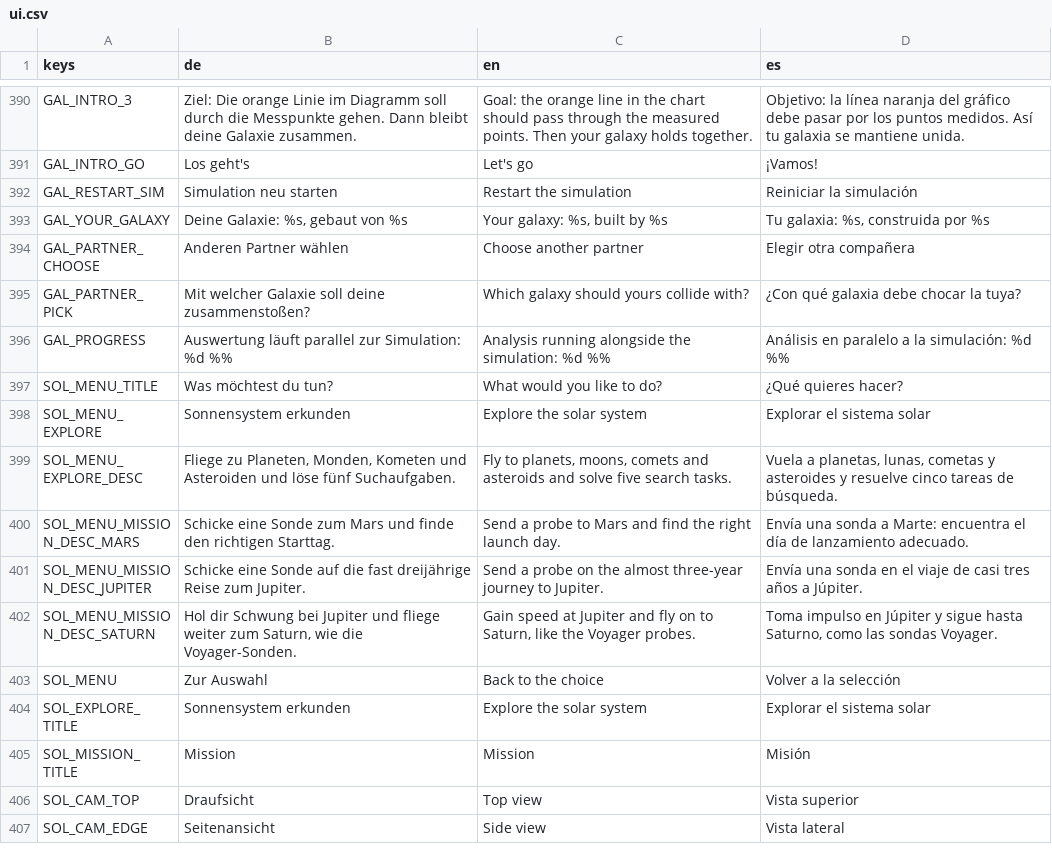
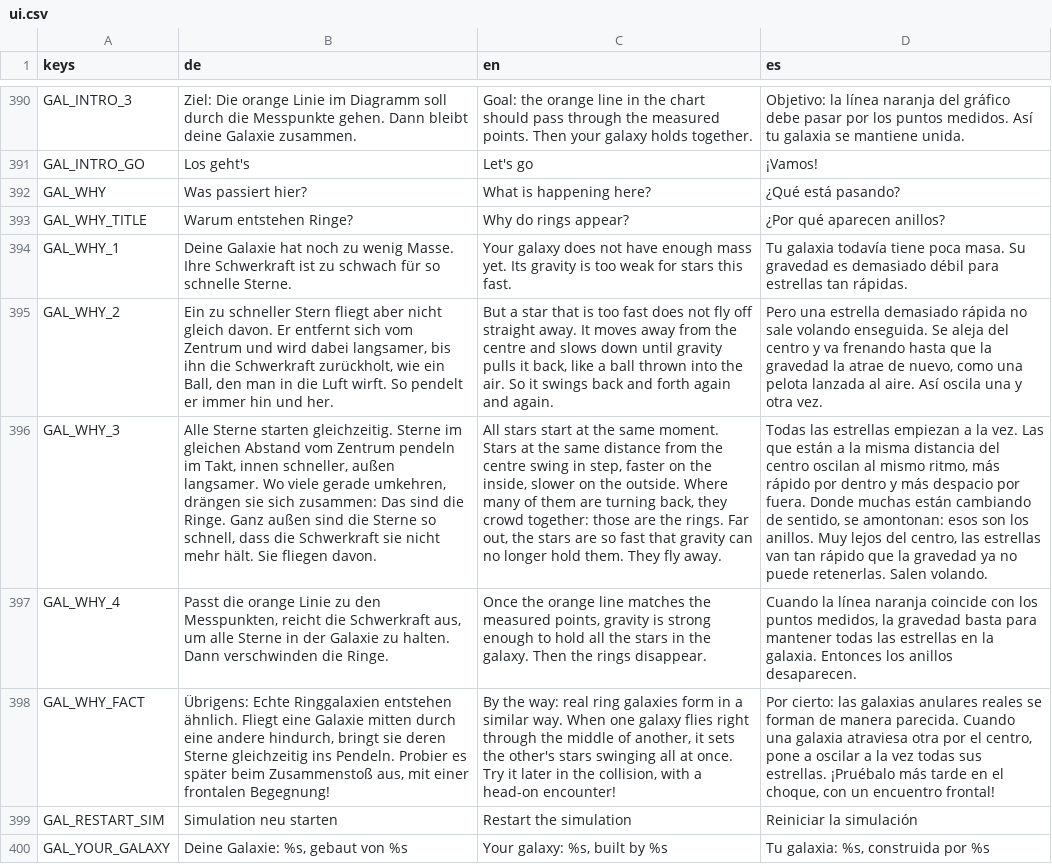
Before and after one commit to OST-Observatory/ost_astro_arcade, a CSV file: godot/locale/ui.csv, drawn as a sheet; only a part is shown, gaps mark what is left out; the shorter side is filled out with more unchanged rows; the diff names each change by its address in the sheet, - before the commit and + after, or states it on an @@ line.

Commit message:
Reduces rings in galaxy simulations

```diff
--- a/godot/locale/ui.csv
+++ b/godot/locale/ui.csv
+row 392: GAL_WHY | Was passiert hier? | What is happening here? | ¿Qué está pasando?
+row 393: GAL_WHY_TITLE | Warum entstehen Ringe? | Why do rings appear? | ¿Por qué aparecen anillos?
+row 394: GAL_WHY_1 | Deine Galaxie hat noch zu wenig Masse. Ihre Schwerkraft ist zu schwach für so schnelle Sterne. | Your galaxy does not have enough mass yet. Its gravity is too weak for stars this fast. | Tu galaxia todavía tiene poca masa. Su gravedad es demasiado débil para estrellas tan rápidas.
+row 395: GAL_WHY_2 | Ein zu schneller Stern fliegt aber nicht gleich davon. Er entfernt sich vom Zentrum und wird dabei langsamer, bis ihn die Schwerkraft zurückholt, wie ein Ball, den man in die Luft wirft. So pendelt er immer hin und her. | But a star that is too fast does not fly off straight away. It moves away from the centre and slows down until gravity pulls it back, like a ball thrown into the air. So it swings back and forth again and again. | Pero una estrella demasiado rápida no sale volando enseguida. Se aleja del centro y va frenando hasta que la gravedad la atrae de nuevo, como una pelota lanzada al aire. Así oscila una y otra vez.
+row 396: GAL_WHY_3 | Alle Sterne starten gleichzeitig. Sterne im gleichen Abstand vom Zentrum pendeln im Takt, innen schneller, außen langsamer. Wo viele gerade umkehren, drängen sie sich zusammen: Das sind die Ringe. Ganz außen sind die Sterne so schnell, dass die Schwerkraft sie nicht mehr hält. Sie fliegen davon. | All stars start at the same moment. Stars at the same distance from the centre swing in step, faster on the inside, slower on the outside. Where many of them are turning back, they crowd together: those are the rings. Far out, the stars are so fast that gravity can no longer hold them. They fly away. | Todas las estrellas empiezan a la vez. Las que están a la misma distancia del centro oscilan al mismo ritmo, más rápido por dentro y más despacio por fuera. Donde muchas están cambiando de sentido, se amontonan: esos son los anillos. Muy lejos del centro, las estrellas van tan rápido que la gravedad ya no puede retenerlas. Salen volando.
+row 397: GAL_WHY_4 | Passt die orange Linie zu den Messpunkten, reicht die Schwerkraft aus, um alle Sterne in der Galaxie zu halten. Dann verschwinden die Ringe. | Once the orange line matches the measured points, gravity is strong enough to hold all the stars in the galaxy. Then the rings disappear. | Cuando la línea naranja coincide con los puntos medidos, la gravedad basta para mantener todas las estrellas en la galaxia. Entonces los anillos desaparecen.
+row 398: GAL_WHY_FACT | Übrigens: Echte Ringgalaxien entstehen ähnlich. Fliegt eine Galaxie mitten durch eine andere hindurch, bringt sie deren Sterne gleichzeitig ins Pendeln. Probier es später beim Zusammenstoß aus, mit einer frontalen Begegnung! | By the way: real ring galaxies form in a similar way. When one galaxy flies right through the middle of another, it sets the other's stars swinging all at once. Try it later in the collision, with a head-on encounter! | Por cierto: las galaxias anulares reales se forman de manera parecida. Cuando una galaxia atraviesa otra por el centro, pone a oscilar a la vez todas sus estrellas. ¡Pruébalo más tarde en el choque, con un encuentro frontal!
```
Also changed, not shown: 9 other files.
